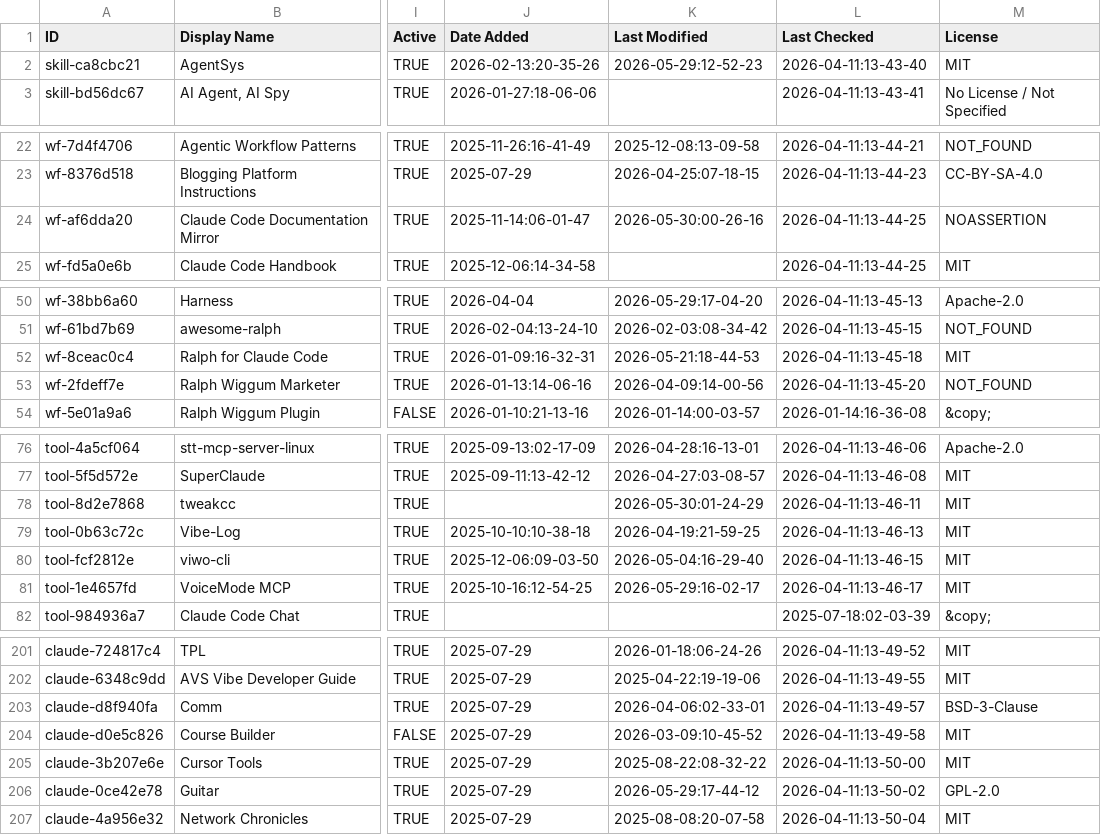
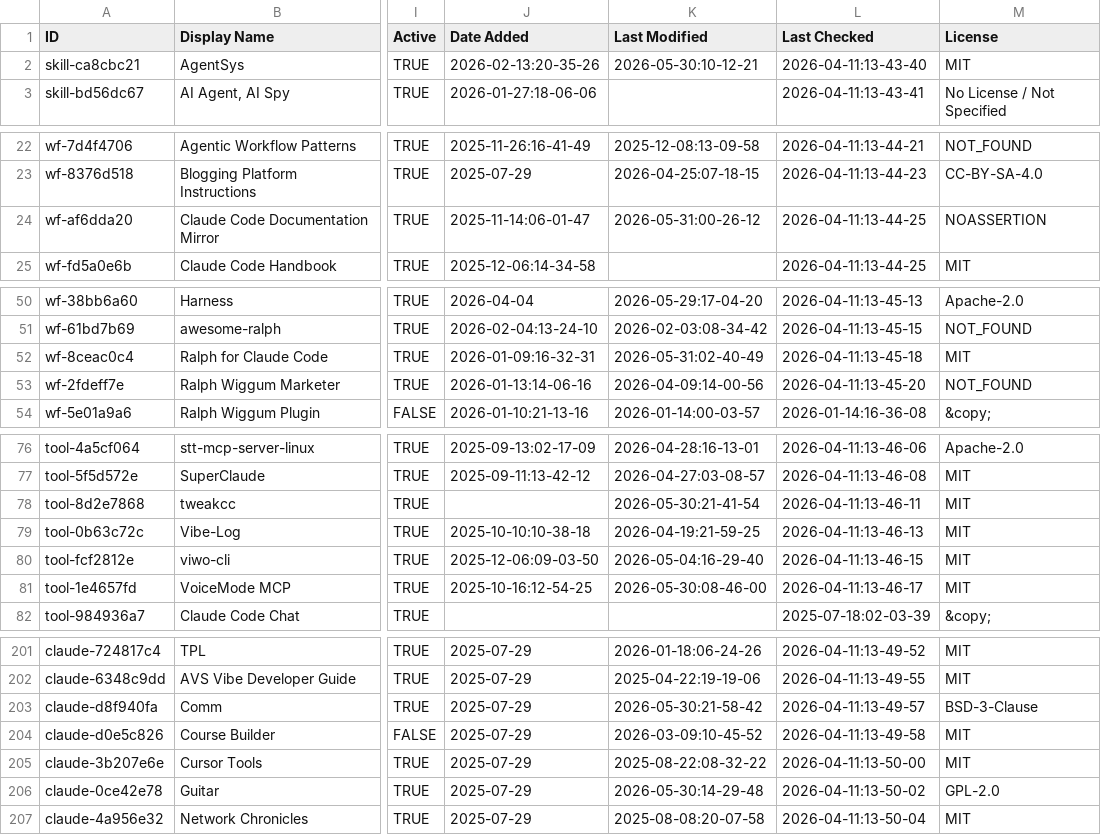
Before and after one commit to MrMoshkovitz/awesome-claude-code, a CSV file: THE_RESOURCES_TABLE.csv, drawn as a sheet; only a part is shown, gaps mark what is left out; the diff covers the shown part only; the diff names each change by its address in the sheet, - before the commit and + after, or states it on an @@ line.

```diff
--- a/THE_RESOURCES_TABLE.csv
+++ b/THE_RESOURCES_TABLE.csv
-K2 (Last Modified): 2026-05-29:12-52-23
+K2 (Last Modified): 2026-05-30:10-12-21
-K24 (Last Modified): 2026-05-30:00-26-16
+K24 (Last Modified): 2026-05-31:00-26-12
-K52 (Last Modified): 2026-05-21:18-44-53
+K52 (Last Modified): 2026-05-31:02-40-49
-K78 (Last Modified): 2026-05-30:01-24-29
+K78 (Last Modified): 2026-05-30:21-41-54
-K81 (Last Modified): 2026-05-29:16-02-17
+K81 (Last Modified): 2026-05-30:08-46-00
-K203 (Last Modified): 2026-04-06:02-33-01
+K203 (Last Modified): 2026-05-30:21-58-42
-K206 (Last Modified): 2026-05-29:17-44-12
+K206 (Last Modified): 2026-05-30:14-29-48
```
Also changed, not shown: 23 edited cells elsewhere in this file.
